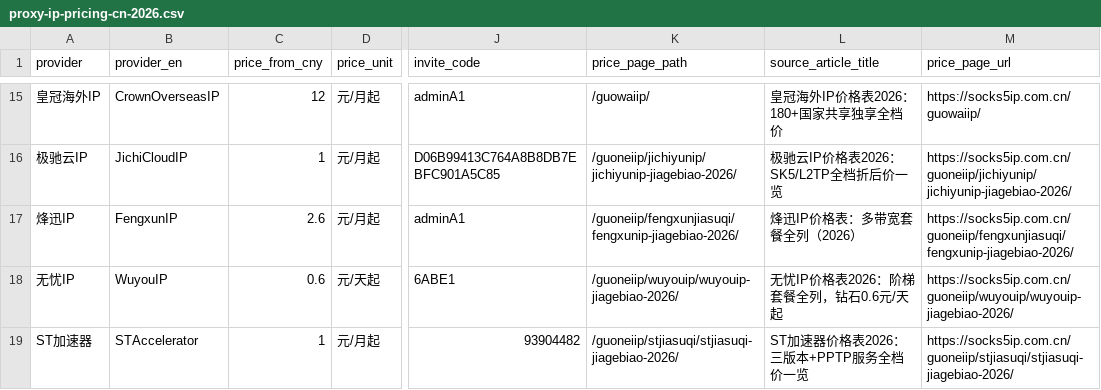
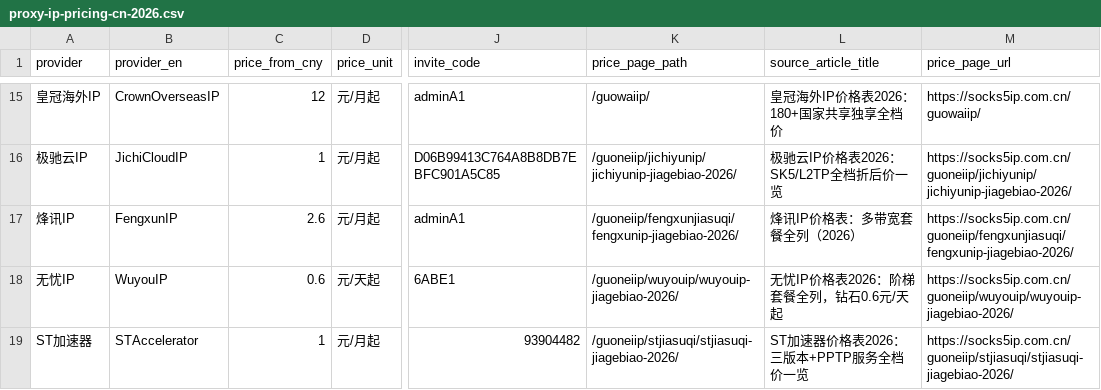
Before and after one commit to socks5ip/proxy-ip-pricing, a CSV file: proxy-ip-pricing-cn-2026.csv, drawn as a sheet; only a part is shown, gaps mark what is left out; the diff names each change by its address in the sheet, - before the commit and + after, or states it on an @@ line.

Commit message:
data: 品牌名统一为「烽讯」(Fengxun) 口径 · 2026-09-22

```diff
--- a/proxy-ip-pricing-cn-2026.csv
+++ b/proxy-ip-pricing-cn-2026.csv
-A17 (provider): 烽迅IP
+A17 (provider): 烽讯IP
-L17 (source_article_title): 烽迅IP价格表：多带宽套餐全列（2026）
+L17 (source_article_title): 烽讯IP价格表：多带宽套餐全列（2026）
```
